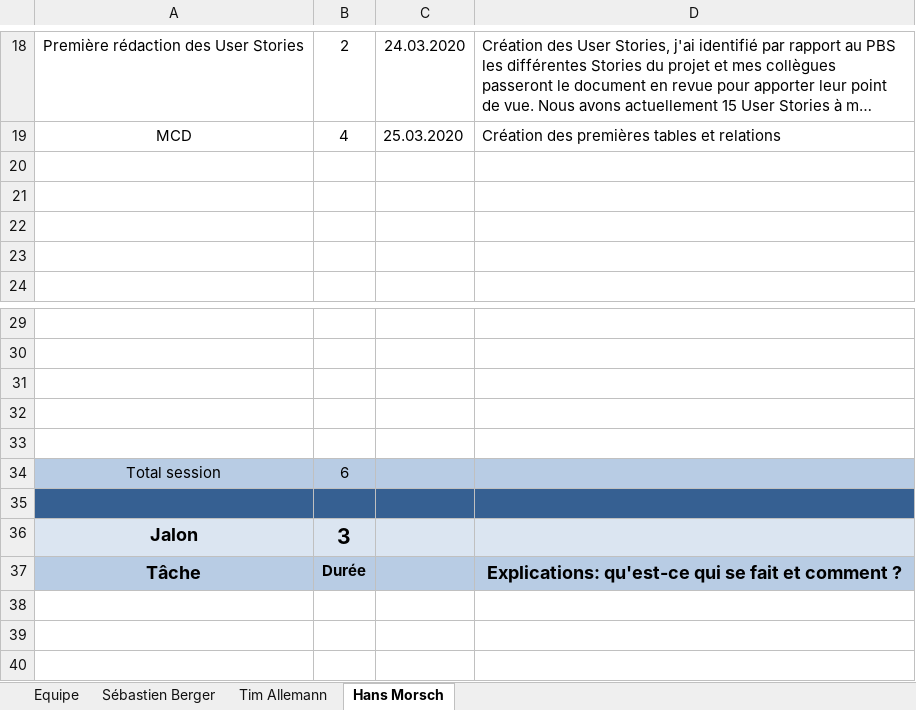
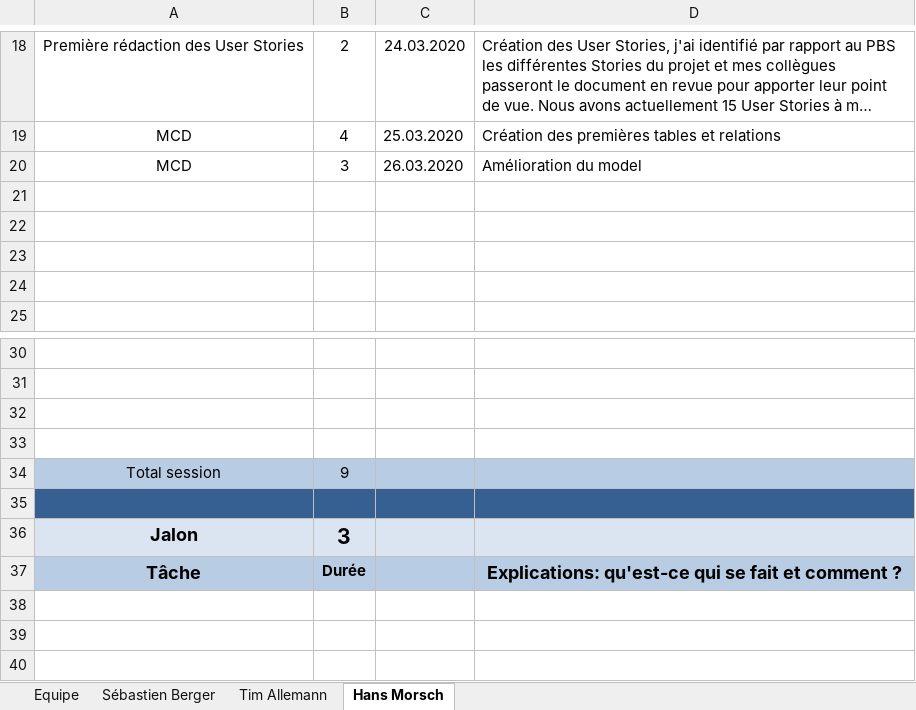
Before and after one commit to Zibeug/Love-Mirroring, an Excel workbook: LM_Journal_Travail_V1.0.xlsx, sheet Hans Morsch, drawn as a sheet; only a part is shown, gaps mark what is left out; long unchanged cells end in …; values as stored, in another font and other column widths than the file's, no borders; removed rows and columns are numbered as before the commit, all else as after; the diff names each change by its address in the sheet, - before the commit and + after, or states it on an @@ line.

Commit message:
Journal de travail Hm

```diff
--- a/LM_Journal_Travail_V1.0.xlsx (sheet Hans Morsch)
+++ b/LM_Journal_Travail_V1.0.xlsx (sheet Hans Morsch)
+row 20: MCD | 3 | 26.03.2020 | Amélioration du model
-row 33: (empty)
-B34: 6
+B34: 9
```
